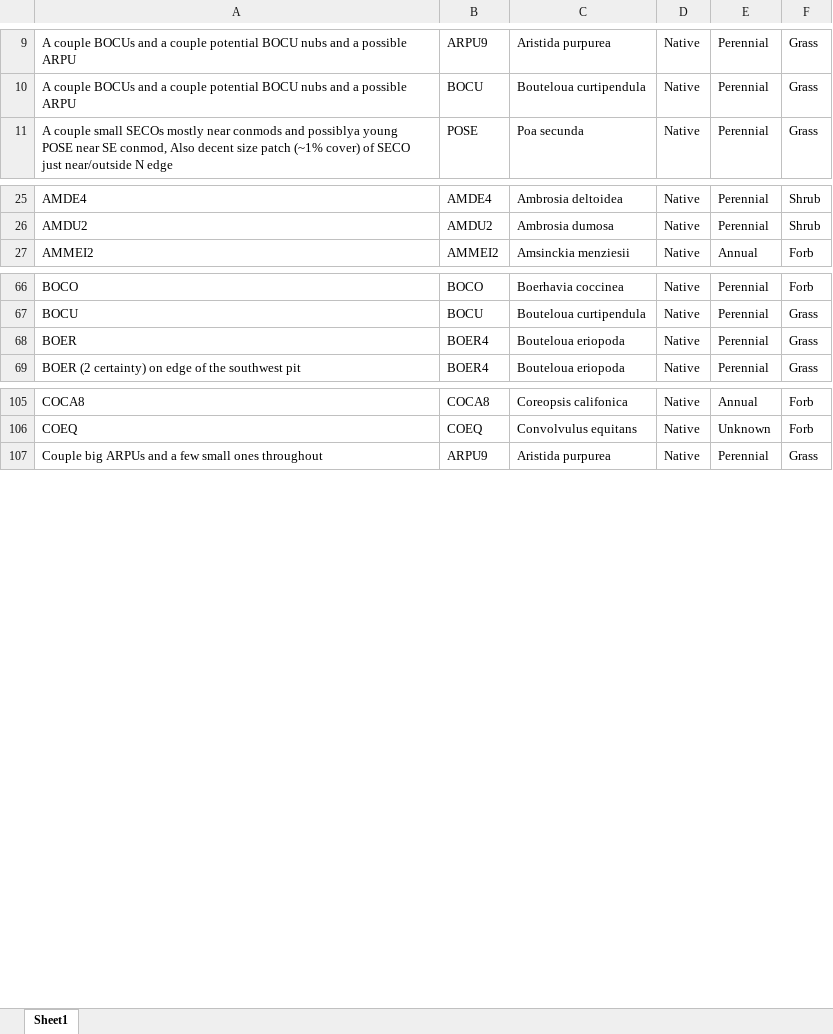
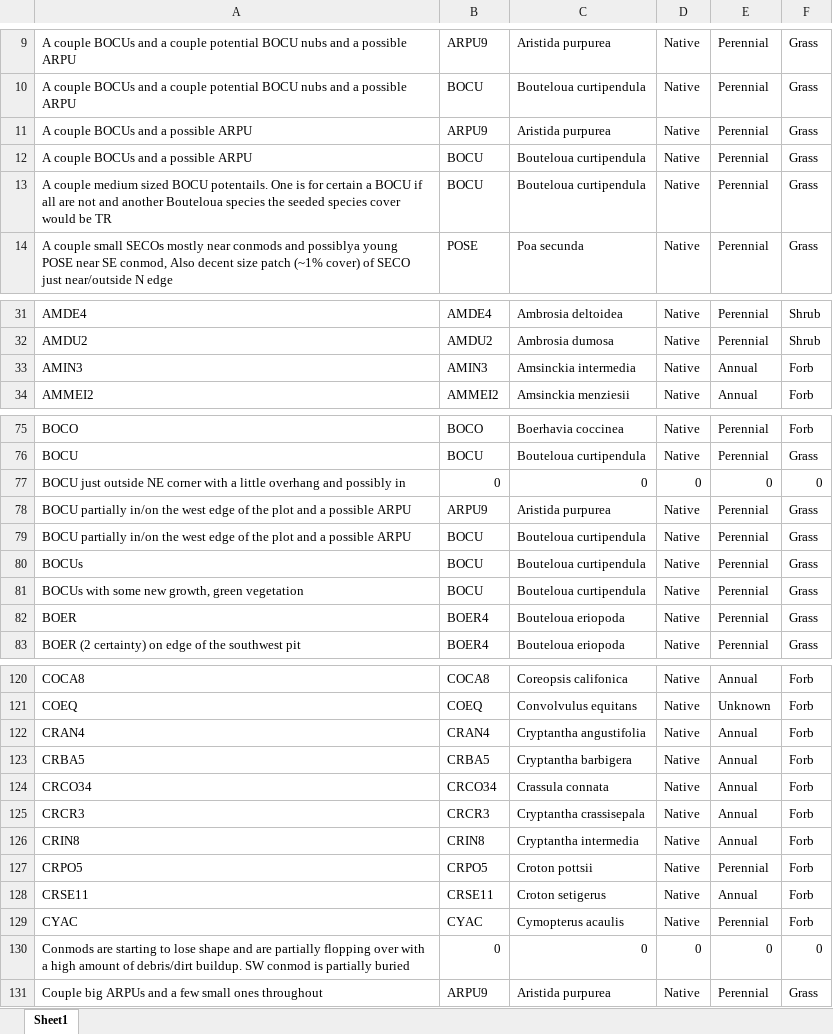
Before and after one commit to lossanna/RestoreNet, an Excel workbook: data/data-wrangling-intermediate/01b_edited-species7_location-independent-final-fix.xlsx, sheet Sheet1, drawn as a sheet; only a part is shown, gaps mark what is left out; values as stored, in another font and other column widths than the file's, no borders; charts and pictures not drawn; the diff covers the shown part only; the diff names each change by its address in the sheet, - before the commit and + after, or states it on an @@ line.

Commit message:
Have gone through a lot of small changes but now added sp. to unknowns so am redoing things because I found wrong things during the final check of species independent list

```diff
--- a/data/data-wrangling-intermediate/01b_edited-species7_location-independent-final-fix.xlsx (sheet Sheet1)
+++ b/data/data-wrangling-intermediate/01b_edited-species7_location-independent-final-fix.xlsx (sheet Sheet1)
+row 11: A couple BOCUs and a possible ARPU | ARPU9 | Aristida purpurea | Native | Perennial | Grass
+row 12: A couple BOCUs and a possible ARPU | BOCU | Bouteloua curtipendula | Native | Perennial | Grass
+row 13: A couple medium sized BOCU potentails. One is for certain a BOCU if all are not and another Bouteloua species the seeded species cover would be TR | BOCU | Bouteloua curtipendula | Native | Perennial | Grass
+row 33: AMIN3 | AMIN3 | Amsinckia intermedia | Native | Annual | Forb
+row 77: BOCU just outside NE corner with a little overhang and possibly in | 0 | 0 | 0 | 0 | 0
+row 78: BOCU partially in/on the west edge of the plot and a possible ARPU | ARPU9 | Aristida purpurea | Native | Perennial | Grass
+row 79: BOCU partially in/on the west edge of the plot and a possible ARPU | BOCU | Bouteloua curtipendula | Native | Perennial | Grass
+row 80: BOCUs | BOCU | Bouteloua curtipendula | Native | Perennial | Grass
+row 81: BOCUs with some new growth, green vegetation | BOCU | Bouteloua curtipendula | Native | Perennial | Grass
@@ row 114 moved to row 122: CRAN4 @@
@@ row 115 moved to row 123: CRBA5 @@
@@ row 116 moved to row 124: CRCO34 @@
@@ row 117 moved to row 125: CRCR3 @@
+row 126: CRIN8 | CRIN8 | Cryptantha intermedia | Native | Annual | Forb
+row 127: CRPO5 | CRPO5 | Croton pottsii | Native | Perennial | Forb
@@ row 119 moved to row 128: CRSE11 @@
+row 129: CYAC | CYAC | Cymopterus acaulis | Native | Perennial | Forb
+row 130: Conmods are starting to lose shape and are partially flopping over with a high amount of debris/dirt buildup. SW conmod is partially buried | 0 | 0 | 0 | 0 | 0
```
Also changed, not shown: 8 added rows, 4 moved rows and 6 edited cells elsewhere in this sheet, charts or pictures, data/raw/from-Master_species-list-with-native-status_LO.xlsx, 11 other files.
